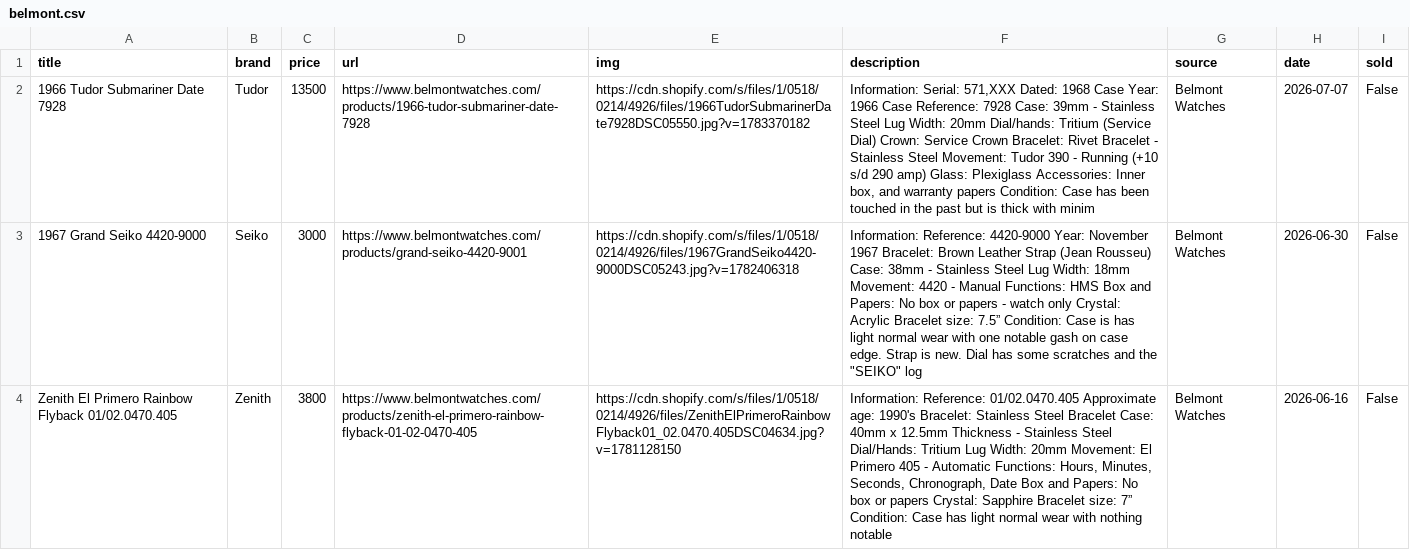
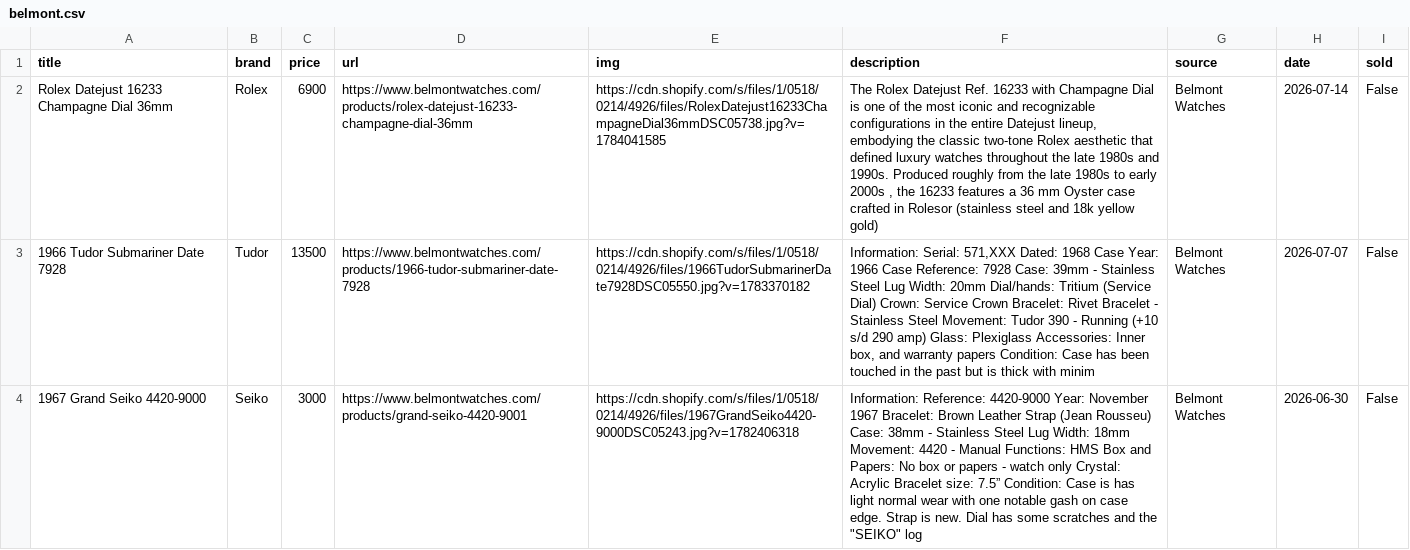
Before and after one commit to markatmutter-cloud/Dial, a CSV file: data/belmont.csv, drawn as a sheet; only a part is shown; the shorter side is filled out with more unchanged rows; the diff names each change by its address in the sheet, - before the commit and + after, or states it on an @@ line.

```diff
--- a/data/belmont.csv
+++ b/data/belmont.csv
+row 2: Rolex Datejust 16233 Champagne Dial 36mm | Rolex | 6900 | https://www.belmontwatches.com/products/rolex-datejust-16233-champagne-dial-36mm | https://cdn.shopify.com/s/files/1/0518/0214/4926/files/RolexDatejust16233ChampagneDial36mmDSC05738.jpg?v=1784041585 | The Rolex Datejust Ref. 16233 with Champagne Dial is one of the most iconic and recognizable configurations in the entire Datejust lineup, embodying the classic two-tone Rolex aesthetic that defined luxury watches throughout the late 1980s and 1990s. Produced roughly from the late 1980s to early 2000s , the 16233 features a 36 mm Oyster case crafted in Rolesor (stainless steel and 18k yellow gold) | Belmont Watches | 2026-07-14 | False
```
Also changed, not shown: data/centralwatch.csv, data/collectorscorner.csv, 18 other files.
